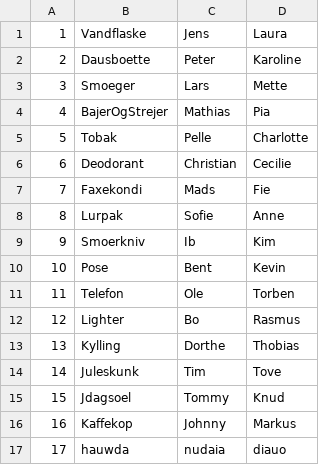
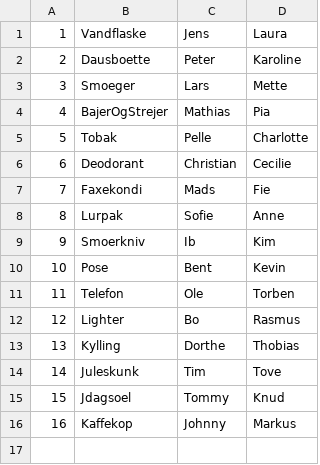
Before and after one commit to pelle112112/Studiegruppe1, a CSV file: Data/Tournament.CSV, drawn as a sheet.

Commit message:
dhuadhada

```diff
--- a/Data/Tournament.CSV
+++ b/Data/Tournament.CSV
@@ -16,2 +16 @@
 16,Kaffekop,Johnny,Markus
-17,hauwda,nudaia,diauo
```
